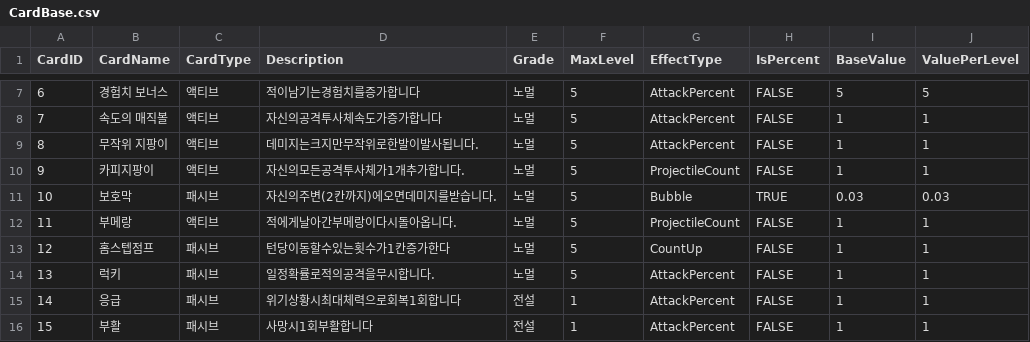
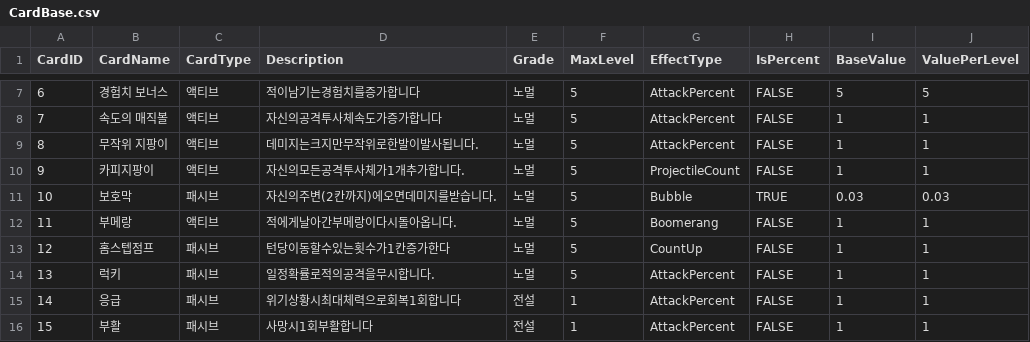
Before and after one commit to Junpyopak/Puzzle-RPG, a CSV file: Assets/Resources/Data/CardBase.csv, drawn as a sheet; only a part is shown, gaps mark what is left out.

```diff
--- a/Assets/Resources/Data/CardBase.csv
+++ b/Assets/Resources/Data/CardBase.csv
@@ -11,3 +11,3 @@
 10,보호막,패시브,자신의주변(2칸까지)에오면데미지를받습니다.,노멀,5,Bubble,TRUE,0.03,0.03
-11,부메랑,액티브,적에게날아간부메랑이다시돌아옵니다.,노멀,5,ProjectileCount,FALSE,1,1
+11,부메랑,액티브,적에게날아간부메랑이다시돌아옵니다.,노멀,5,Boomerang,FALSE,1,1
 12,홈스텝점프,패시브,턴당이동할수있는횟수가1칸증가한다,노멀,5,CountUp,FALSE,1,1
```
Also changed, not shown: 14 other files.
